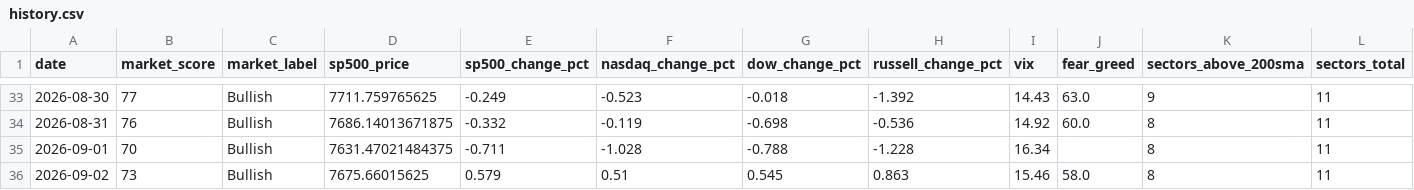
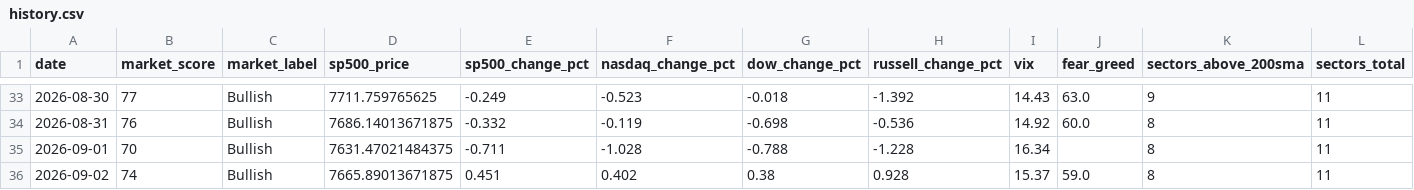
Before and after one commit to agent22793/market-dashboard, a CSV file: data/history.csv, drawn as a sheet; only a part is shown, gaps mark what is left out; removed rows and columns are numbered as before the commit, all else as after; rows hold the shown columns only; the diff names each change by its address in the sheet, - before the commit and + after, or states it on an @@ line.

```diff
--- a/data/history.csv
+++ b/data/history.csv
-row 36: 2026-09-02 | 73 | Bullish | 7675.66015625 | 0.579 | 0.51 | 0.545 | 0.863 | 15.46 | 58.0 | 8 | 11
+row 36: 2026-09-02 | 74 | Bullish | 7665.89013671875 | 0.451 | 0.402 | 0.38 | 0.928 | 15.37 | 59.0 | 8 | 11
```
Also changed, not shown: 1 other file.
